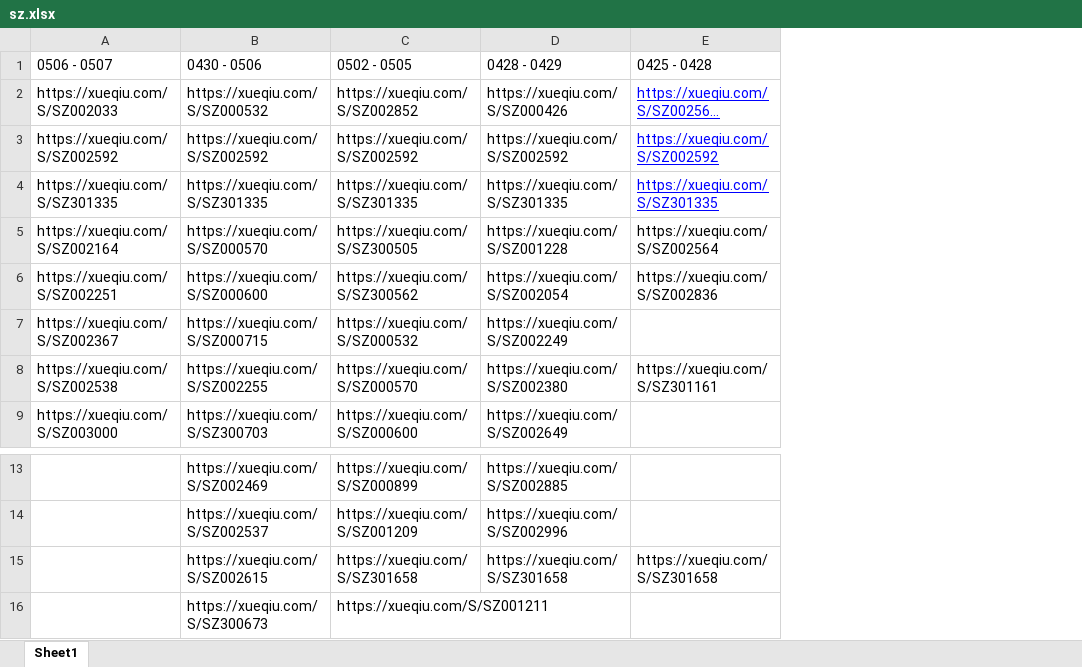
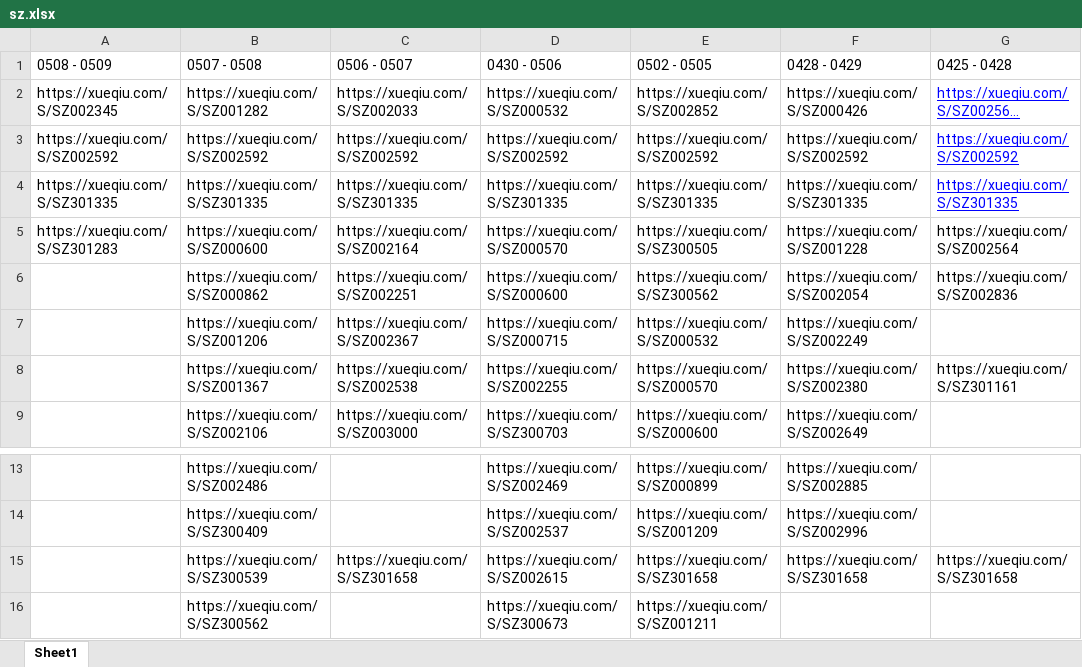
Before and after one commit to skducn/project1, an Excel workbook: instance/stock/sz/sz.xlsx, sheet Sheet1, drawn as a sheet; only a part is shown, gaps mark what is left out; long unchanged cells end in …; values as stored, in another font and other column widths than the file's, no borders; addresses are those after the commit; the diff names each change by its address in the sheet, - before the commit and + after, or states it on an @@ line.

```diff
--- a/instance/stock/sz/sz.xlsx (sheet Sheet1)
+++ b/instance/stock/sz/sz.xlsx (sheet Sheet1)
+column A (0508 - 0509), rows 2-5: https://xueqiu.com/S/SZ002345 | https://xueqiu.com/S/SZ002592 | https://xueqiu.com/S/SZ301335 | https://xueqiu.com/S/SZ301283
+column B (0507 - 0508), rows 2-9: https://xueqiu.com/S/SZ001282 | https://xueqiu.com/S/SZ002592 | https://xueqiu.com/S/SZ301335 | https://xueqiu.com/S/SZ000600 | https://xueqiu.com/S/SZ000862 | https://xueqiu.com/S/SZ001206 | https://xueqiu.com/S/SZ001367 | https://xueqiu.com/S/SZ002106; rows 13-16: https://xueqiu.com/S/SZ002486 | https://xueqiu.com/S/SZ300409 | https://xueqiu.com/S/SZ300539 | https://xueqiu.com/S/SZ300562
-C15 (0506 - 0507): (empty)
+C15 (0506 - 0507): https://xueqiu.com/S/SZ301658
```
Also changed, not shown: instance/stock/sh/sh.xlsx, 37 other files.
